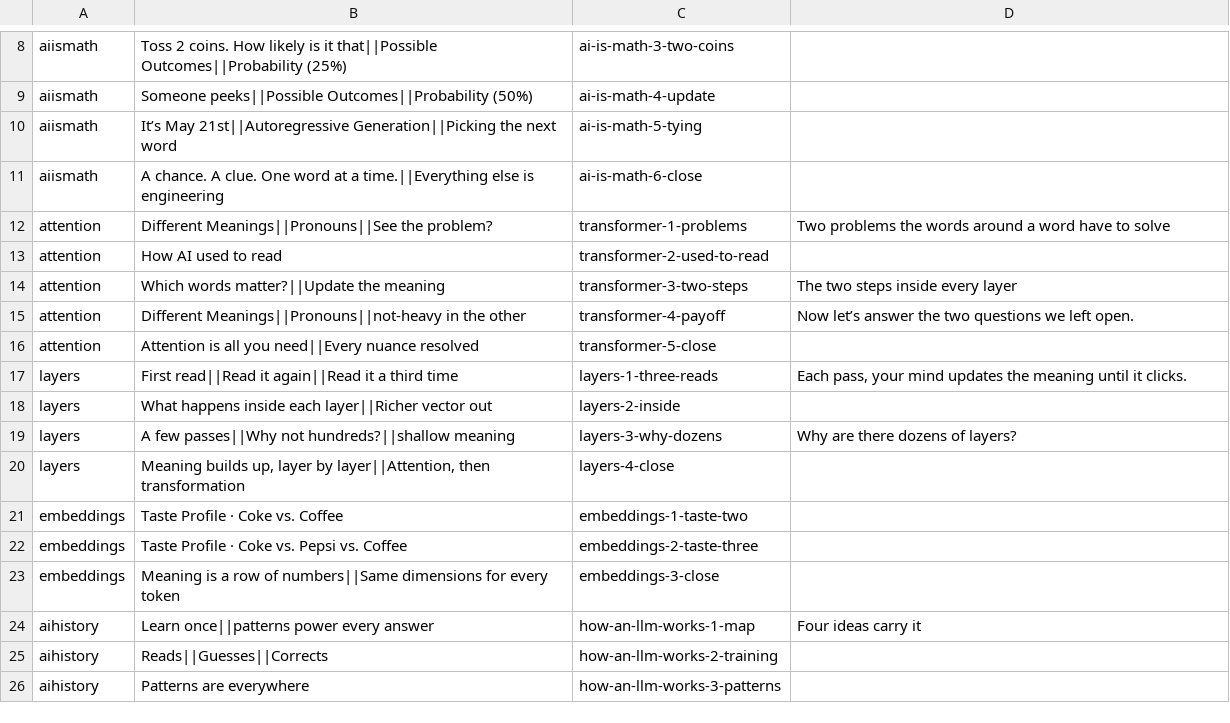
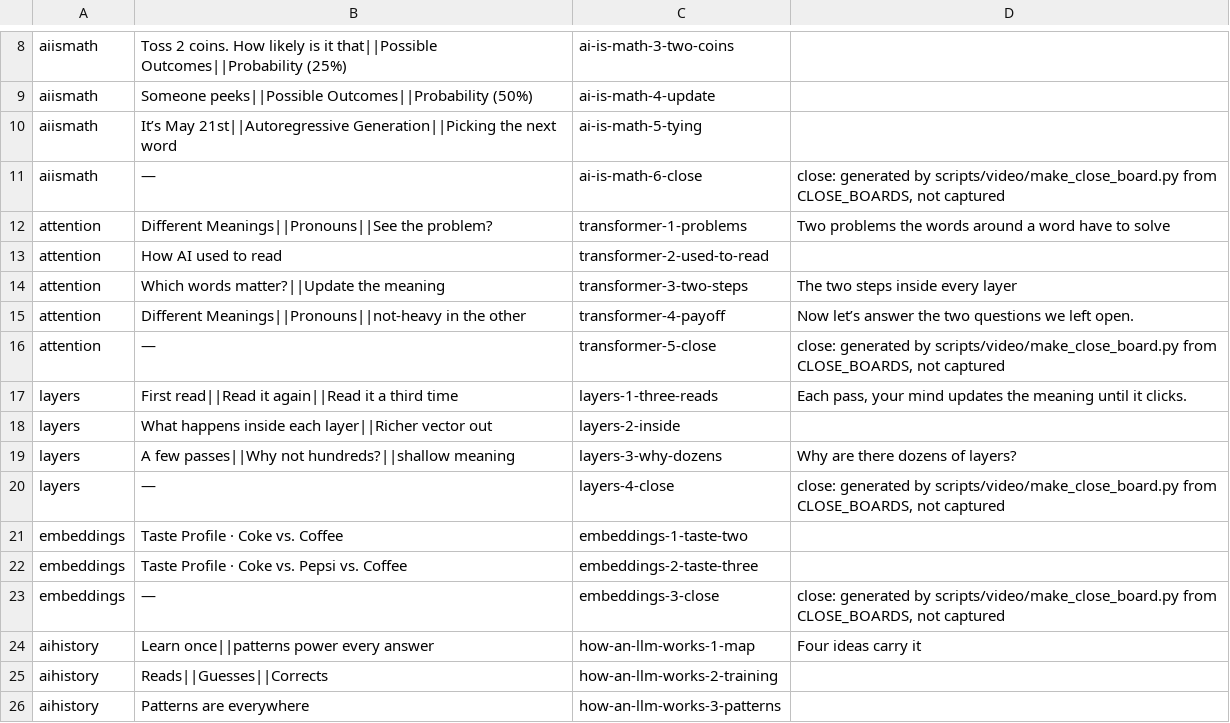
Before and after one commit to DavidJHonda/AI-Training, a TSV file: scripts/video/board-specs.tsv, drawn as a sheet; only a part is shown, gaps mark what is left out; the diff covers the shown part only.

```diff
--- a/scripts/video/board-specs.tsv
+++ b/scripts/video/board-specs.tsv
@@ -10,3 +10,3 @@ aiismath	Someone peeks||Possible Outcomes||Probability (50%)	ai-is-math-4-update
 aiismath	It’s May 21st||Autoregressive Generation||Picking the next word	ai-is-math-5-tying
-aiismath	A chance. A clue. One word at a time.||Everything else is engineering	ai-is-math-6-close
+aiismath	—	ai-is-math-6-close	close: generated by scripts/video/make_close_board.py from CLOSE_BOARDS, not captured
 attention	Different Meanings||Pronouns||See the problem?	transformer-1-problems	Two problems the words around a word have to solve
@@ -15,3 +15,3 @@ attention	Which words matter?||Update the meaning	transformer-3-two-steps	The tw
 attention	Different Meanings||Pronouns||not-heavy in the other	transformer-4-payoff	Now let’s answer the two questions we left open.
-attention	Attention is all you need||Every nuance resolved	transformer-5-close
+attention	—	transformer-5-close	close: generated by scripts/video/make_close_board.py from CLOSE_BOARDS, not captured
 layers	First read||Read it again||Read it a third time	layers-1-three-reads	Each pass, your mind updates the meaning until it clicks.
@@ -19,6 +19,6 @@ layers	What happens inside each layer||Richer vector out	layers-2-inside
 layers	A few passes||Why not hundreds?||shallow meaning	layers-3-why-dozens	Why are there dozens of layers?
-layers	Meaning builds up, layer by layer||Attention, then transformation	layers-4-close
+layers	—	layers-4-close	close: generated by scripts/video/make_close_board.py from CLOSE_BOARDS, not captured
 embeddings	Taste Profile · Coke vs. Coffee	embeddings-1-taste-two
 embeddings	Taste Profile · Coke vs. Pepsi vs. Coffee	embeddings-2-taste-three
-embeddings	Meaning is a row of numbers||Same dimensions for every token	embeddings-3-close
+embeddings	—	embeddings-3-close	close: generated by scripts/video/make_close_board.py from CLOSE_BOARDS, not captured
 aihistory	Learn once||patterns power every answer	how-an-llm-works-1-map	Four ideas carry it
```
Also changed, not shown: 7 added rows and 37 edited cells elsewhere in this file, 42 other files.
